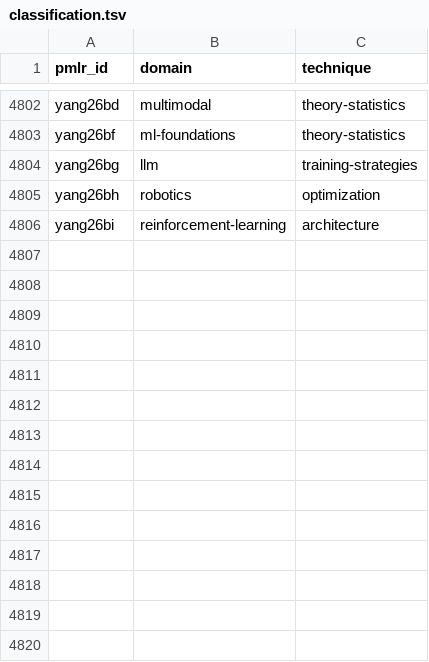
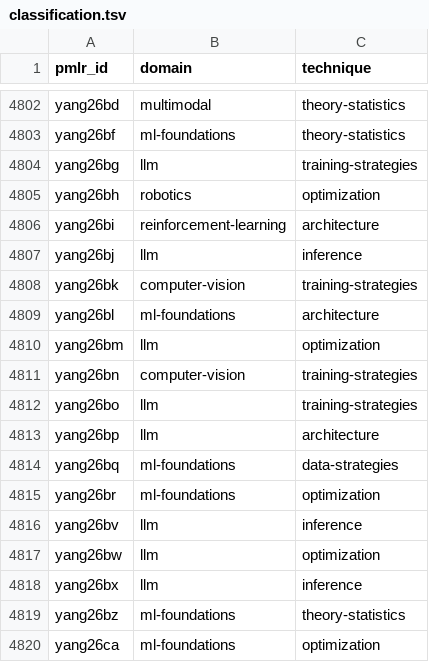
Before and after one commit to rascal-yang/Awesome-Research-Insights, a TSV file: conferences/icml-2026/classification.tsv, drawn as a sheet; only a part is shown, gaps mark what is left out.

Commit message:
Add provisional ICML 2026 cards 5412-5431

```diff
--- a/conferences/icml-2026/classification.tsv
+++ b/conferences/icml-2026/classification.tsv
@@ -4806 +4806,15 @@ yang26bh	robotics	optimization
 yang26bi	reinforcement-learning	architecture
+yang26bj	llm	inference
+yang26bk	computer-vision	training-strategies
+yang26bl	ml-foundations	architecture
+yang26bm	llm	optimization
+yang26bn	computer-vision	training-strategies
+yang26bo	llm	training-strategies
+yang26bp	llm	architecture
+yang26bq	ml-foundations	data-strategies
+yang26br	ml-foundations	optimization
+yang26bv	llm	inference
+yang26bw	llm	optimization
+yang26bx	llm	inference
+yang26bz	ml-foundations	theory-statistics
+yang26ca	ml-foundations	optimization
```
Also changed, not shown: 25 other files.
